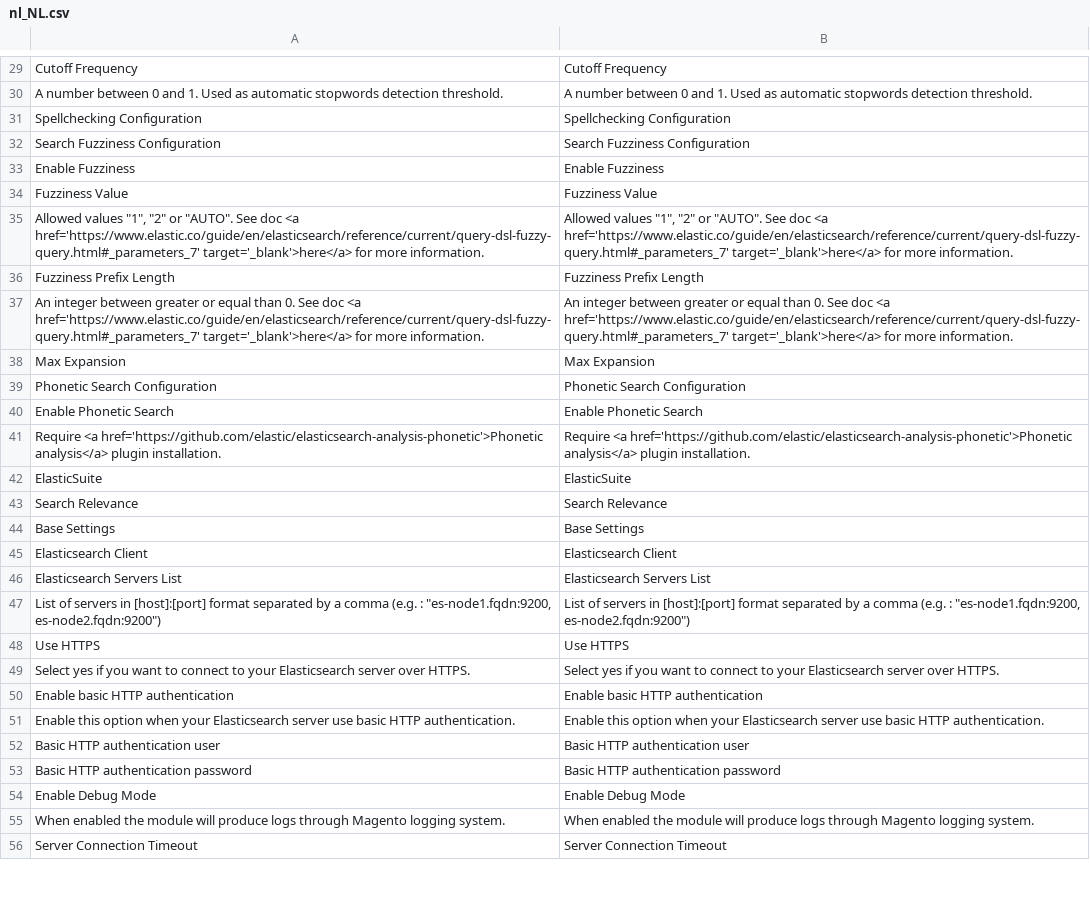
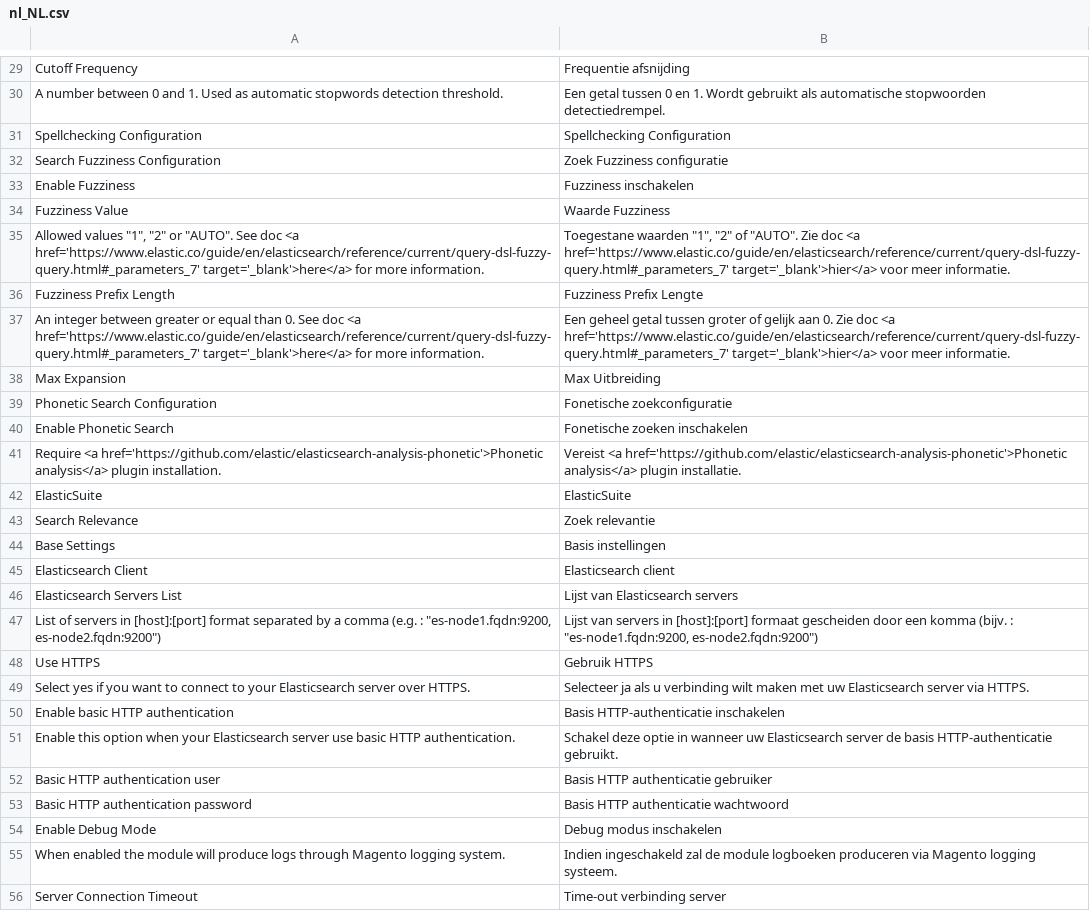
Before and after one commit to Smile-SA/elasticsuite, a CSV file: src/module-elasticsuite-core/i18n/nl_NL.csv, drawn as a sheet; only a part is shown, gaps mark what is left out; the diff covers the shown part only; the diff names each change by its address in the sheet, - before the commit and + after, or states it on an @@ line.

```diff
--- a/src/module-elasticsuite-core/i18n/nl_NL.csv
+++ b/src/module-elasticsuite-core/i18n/nl_NL.csv
-B29: Cutoff Frequency
+B29: Frequentie afsnijding
-B30: A number between 0 and 1. Used as automatic stopwords detection threshold.
+B30: Een getal tussen 0 en 1. Wordt gebruikt als automatische stopwoorden detectiedrempel.
-B32: Search Fuzziness Configuration
+B32: Zoek Fuzziness configuratie
-B33: Enable Fuzziness
+B33: Fuzziness inschakelen
-B34: Fuzziness Value
+B34: Waarde Fuzziness
-B35: Allowed values "1", "2" or "AUTO". See doc <a href='https://www.elastic.co/guide/en/elasticsearch/reference/current/query-dsl-fuzzy-query.html#_parameters_7' target='_blank'>here</a> for more information.
+B35: Toegestane waarden "1", "2" of "AUTO". Zie doc <a href='https://www.elastic.co/guide/en/elasticsearch/reference/current/query-dsl-fuzzy-query.html#_parameters_7' target='_blank'>hier</a> voor meer informatie.
-B36: Fuzziness Prefix Length
+B36: Fuzziness Prefix Lengte
-B37: An integer between greater or equal than 0. See doc <a href='https://www.elastic.co/guide/en/elasticsearch/reference/current/query-dsl-fuzzy-query.html#_parameters_7' target='_blank'>here</a> for more information.
+B37: Een geheel getal tussen groter of gelijk aan 0. Zie doc <a href='https://www.elastic.co/guide/en/elasticsearch/reference/current/query-dsl-fuzzy-query.html#_parameters_7' target='_blank'>hier</a> voor meer informatie.
-B38: Max Expansion
+B38: Max Uitbreiding
-B39: Phonetic Search Configuration
+B39: Fonetische zoekconfiguratie
-B40: Enable Phonetic Search
+B40: Fonetische zoeken inschakelen
-B41: Require <a href='https://github.com/elastic/elasticsearch-analysis-phonetic'>Phonetic analysis</a> plugin installation.
+B41: Vereist <a href='https://github.com/elastic/elasticsearch-analysis-phonetic'>Phonetic analysis</a> plugin installatie.
-B43: Search Relevance
+B43: Zoek relevantie
-B44: Base Settings
+B44: Basis instellingen
-B45: Elasticsearch Client
+B45: Elasticsearch client
-B46: Elasticsearch Servers List
+B46: Lijst van Elasticsearch servers
-B47: List of servers in [host]:[port] format separated by a comma (e.g. : "es-node1.fqdn:9200,…
+B47: Lijst van servers in [host]:[port] formaat gescheiden door een komma (bijv. : "es-node1.fqdn:9200,…
-B48: Use HTTPS
+B48: Gebruik HTTPS
-B49: Select yes if you want to connect to your Elasticsearch server over HTTPS.
+B49: Selecteer ja als u verbinding wilt maken met uw Elasticsearch server via HTTPS.
-B50: Enable basic HTTP authentication
+B50: Basis HTTP-authenticatie inschakelen
-B51: Enable this option when your Elasticsearch server use basic HTTP authentication.
+B51: Schakel deze optie in wanneer uw Elasticsearch server de basis HTTP-authenticatie gebruikt.
-B52: Basic HTTP authentication user
+B52: Basis HTTP authenticatie gebruiker
-B53: Basic HTTP authentication password
+B53: Basis HTTP authenticatie wachtwoord
-B54: Enable Debug Mode
+B54: Debug modus inschakelen
-B55: When enabled the module will produce logs through Magento logging system.
+B55: Indien ingeschakeld zal de module logboeken produceren via Magento logging systeem.
-B56: Server Connection Timeout
+B56: Time-out verbinding server
```
Also changed, not shown: 86 edited cells elsewhere in this file.
